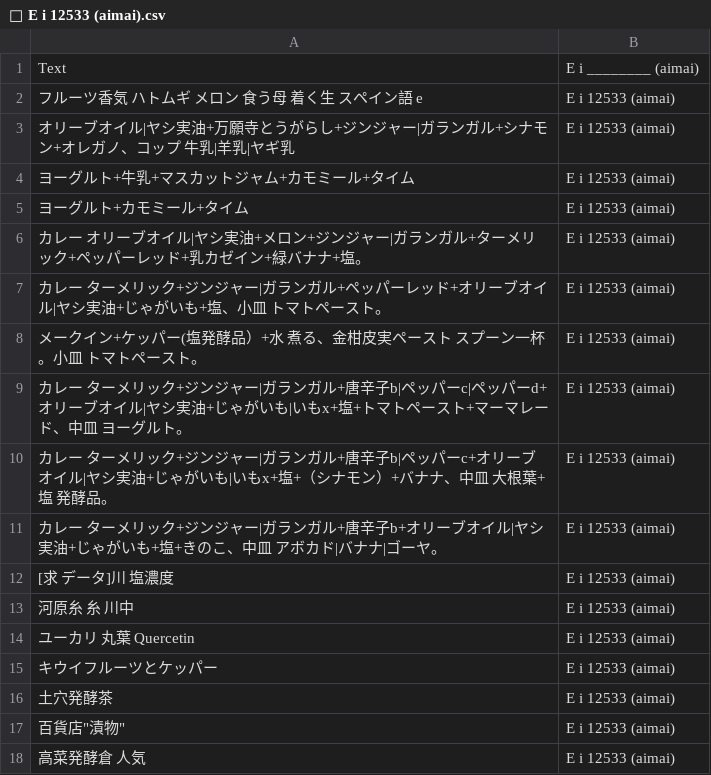
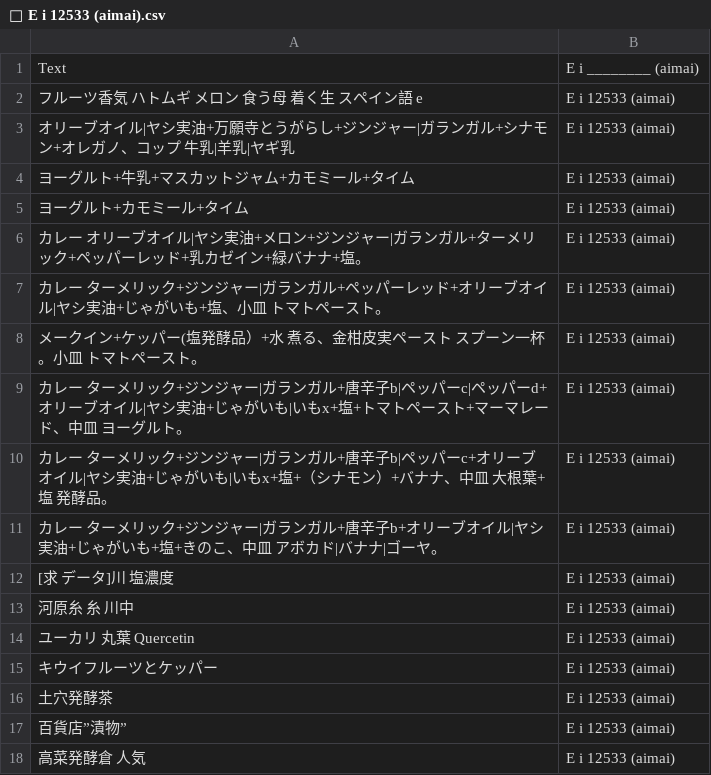
Before and after one commit to FruityheartGarden/E_I____, a CSV file: E i 12533 (aimai)/📙 E i 12533 (aimai).csv, drawn as a sheet.

Commit message:
🌴 📙 E i 12533 (aimai).csv

```diff
--- a/E i 12533 (aimai)/📙 E i 12533 (aimai).csv
+++ b/E i 12533 (aimai)/📙 E i 12533 (aimai).csv
@@ -16,3 +16,3 @@ Text, E i ________ (aimai)
 土穴発酵茶, E i 12533 (aimai)
-百貨店"漬物", E i 12533 (aimai)
+百貨店”漬物”, E i 12533 (aimai)
 高菜発酵倉　人気, E i 12533 (aimai)
```
